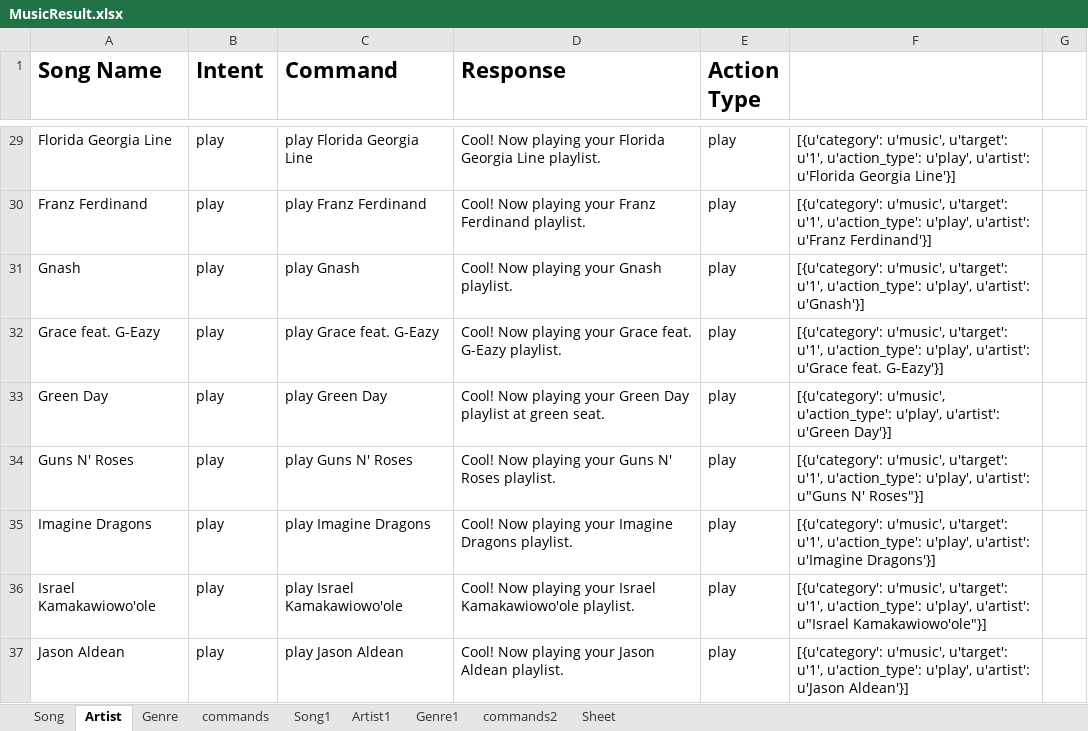
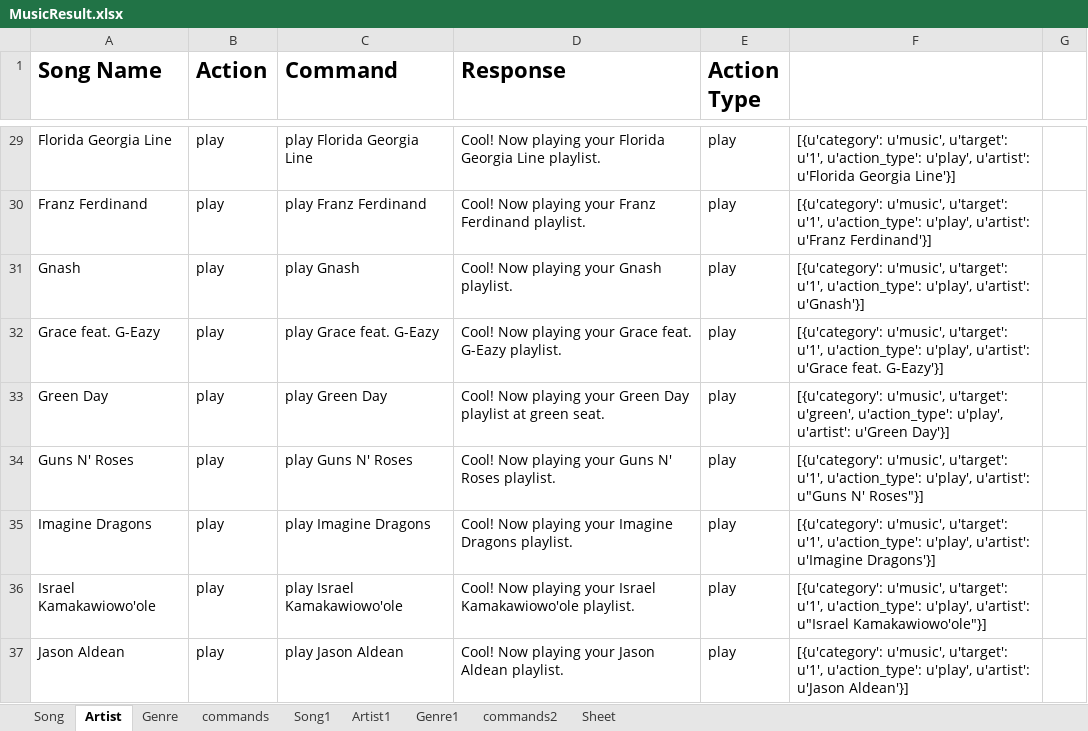
Before and after one commit to BeiwenLiu/IBMWatsonTesting, an Excel workbook: Extensive/MusicResult.xlsx, sheet Artist, drawn as a sheet; only a part is shown, gaps mark what is left out; values as stored, in another font and other column widths than the file's, no borders; the diff names each change by its address in the sheet, - before the commit and + after, or states it on an @@ line.

```diff
--- a/Extensive/MusicResult.xlsx (sheet Artist)
+++ b/Extensive/MusicResult.xlsx (sheet Artist)
-B1: Intent
+B1: Action
-F33: [{u'category': u'music', u'action_type': u'play',…
+F33: [{u'category': u'music', u'target': u'green', u'action_type': u'play',…
```
Also changed, not shown: sheet Song, sheet Genre, sheet commands, sheet Genre1, sheet commands2, sheet Artist1, 1 more sheet, Extensive/Music.xlsx, 5 other files.
